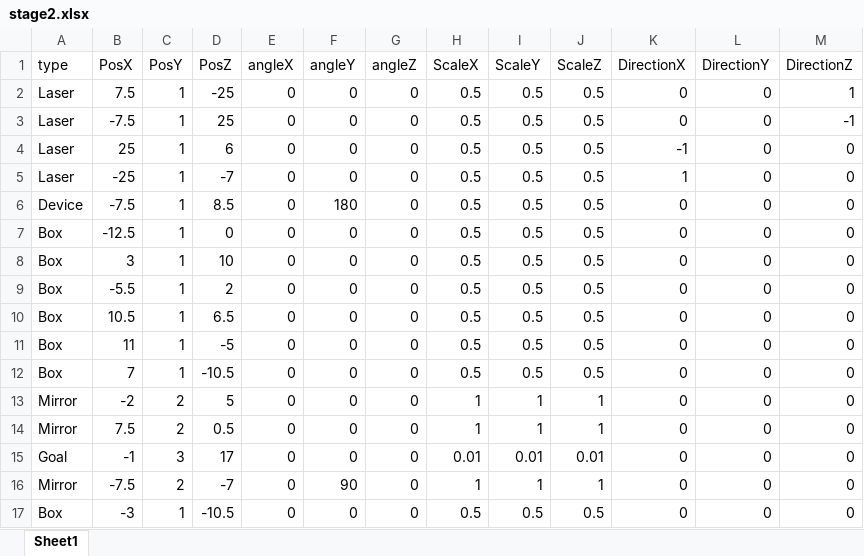
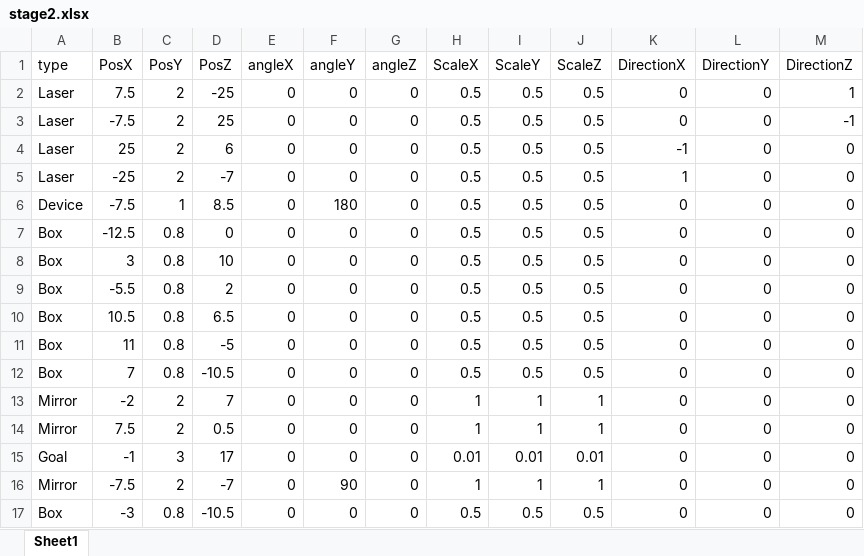
Before and after one commit to dondondokodon/2TeamProject1, an Excel workbook: Data/Excel/stage2.xlsx, sheet Sheet1, drawn as a sheet; values as stored, in another font and other column widths than the file's, no borders; the diff names each change by its address in the sheet, - before the commit and + after, or states it on an @@ line.

```diff
--- a/Data/Excel/stage2.xlsx (sheet Sheet1)
+++ b/Data/Excel/stage2.xlsx (sheet Sheet1)
-C2:C5 (PosY): 1
+C2:C5 (PosY): 2
-C7:C12 (PosY): 1
+C7:C12 (PosY): 0.8
-D13 (PosZ): 5
+D13 (PosZ): 7
-C17 (PosY): 1
+C17 (PosY): 0.8
```
Also changed, not shown: 1 other file.
